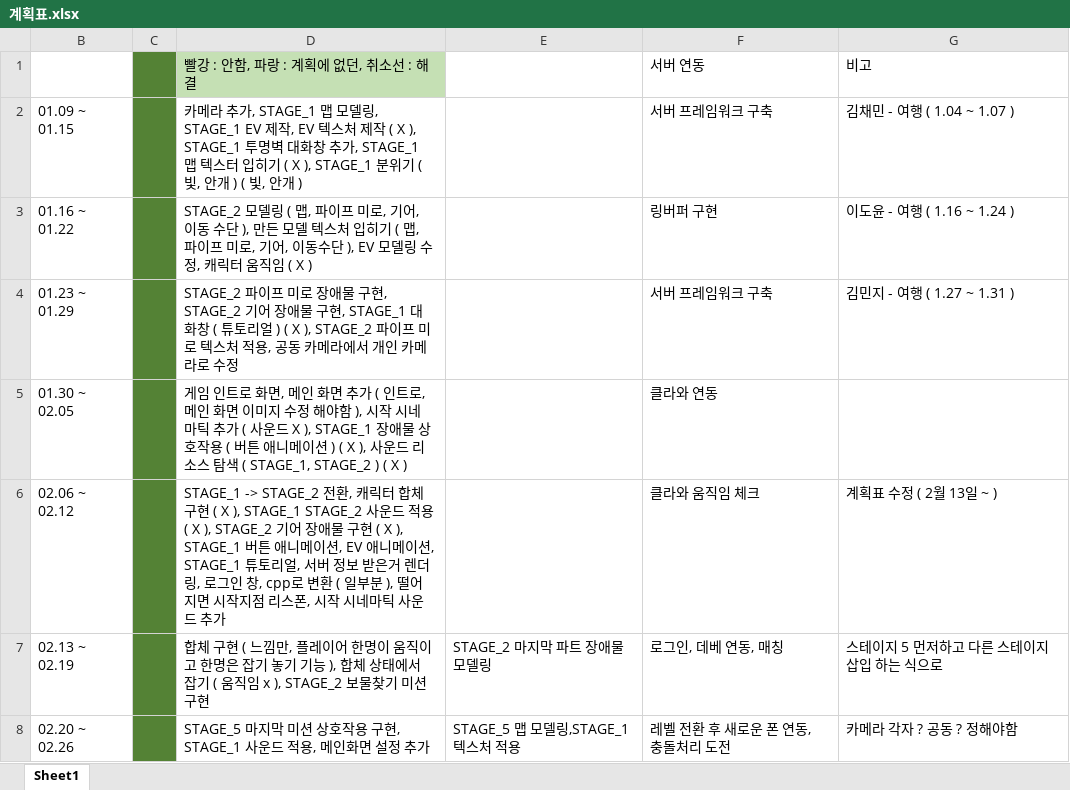
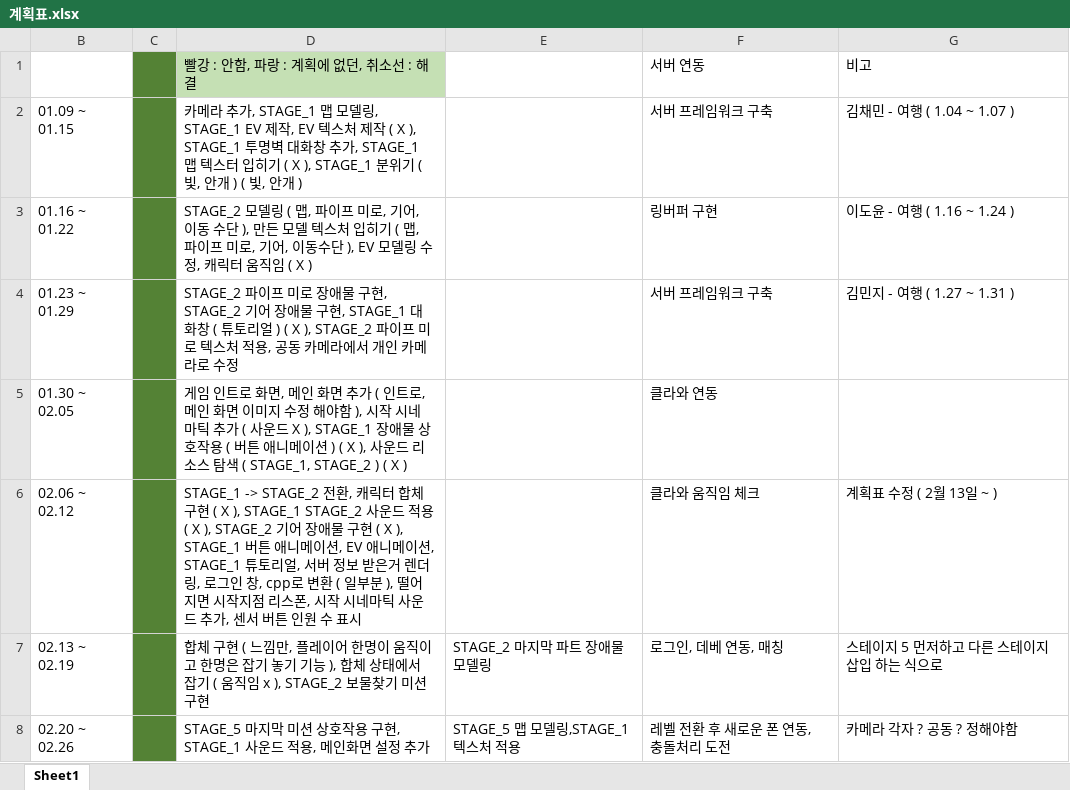
Before and after one commit to KimMinJi-223/Co-Bot, an Excel workbook: 계획표.xlsx, sheet Sheet1, drawn as a sheet; only a part is shown; values as stored, in another font and other column widths than the file's, no borders; the diff names each change by its address in the sheet, - before the commit and + after, or states it on an @@ line.

```diff
--- a/계획표.xlsx (sheet Sheet1)
+++ b/계획표.xlsx (sheet Sheet1)
-D6: …드 추가
+D6: …드 추가, 센서 버튼 인원 수 표시
```
Also changed, not shown: 35 other files.
